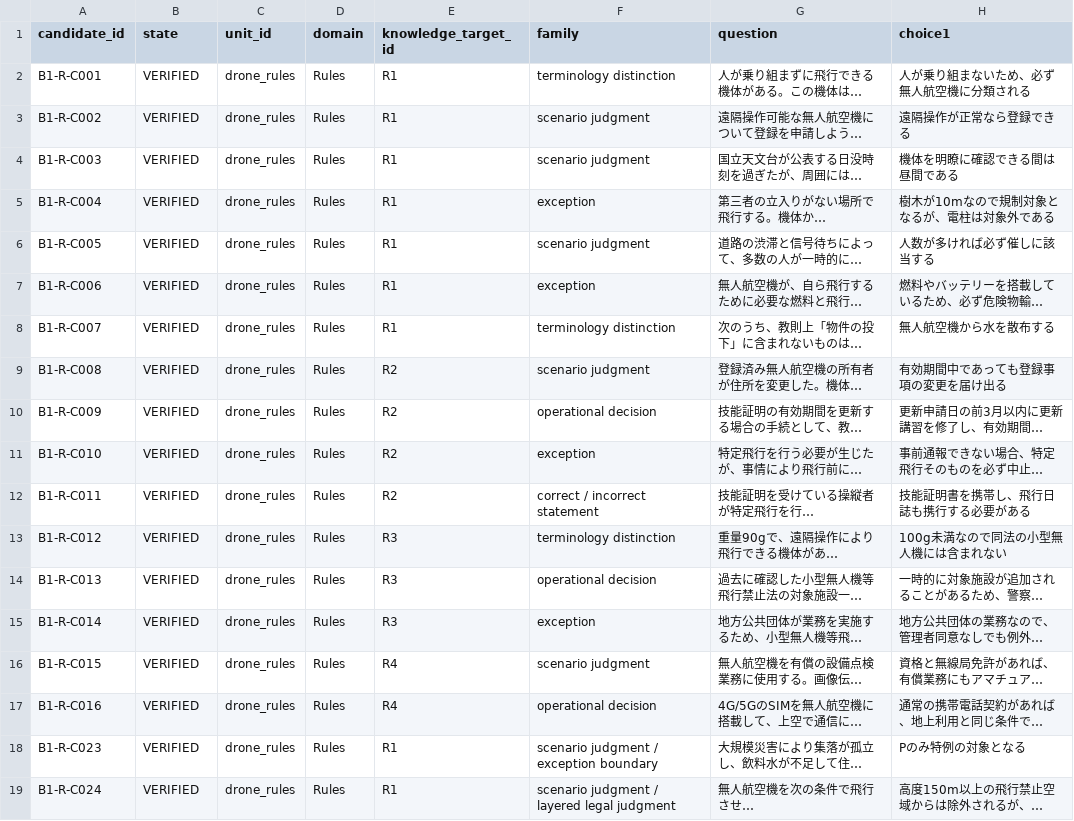
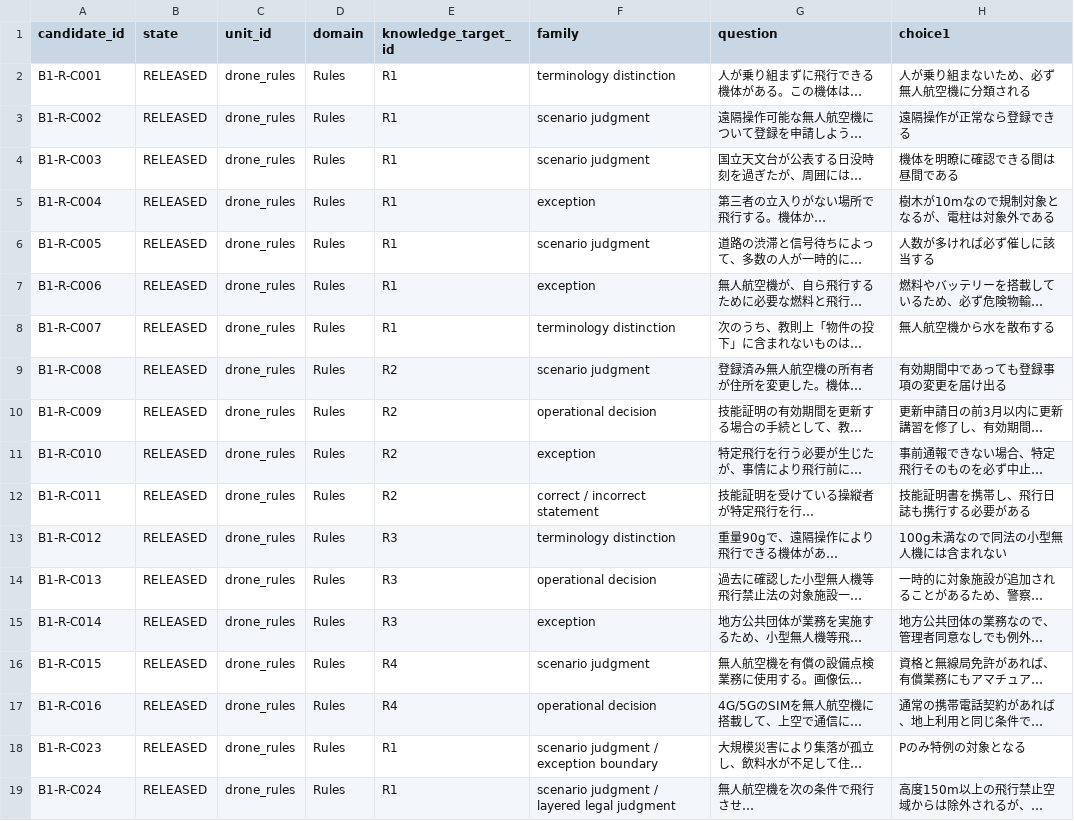
Before and after one commit to Komadeki/health-quiz-app, a CSV file: question_banks/drone_second_class/authoring/batches/batch_001/candidates.csv, drawn as a sheet; only a part is shown; long unchanged cells end in …; the diff names each change by its address in the sheet, - before the commit and + after, or states it on an @@ line.

```diff
--- a/question_banks/drone_second_class/authoring/batches/batch_001/candidates.csv
+++ b/question_banks/drone_second_class/authoring/batches/batch_001/candidates.csv
-B2:B19 (state): VERIFIED
+B2:B19 (state): RELEASED
```
Also changed, not shown: question_banks/drone_second_class/authoring/batches/batch_002/candidates.csv, question_banks/drone_second_class/authoring/batches/batch_003/candidates.csv, 19 other files.
